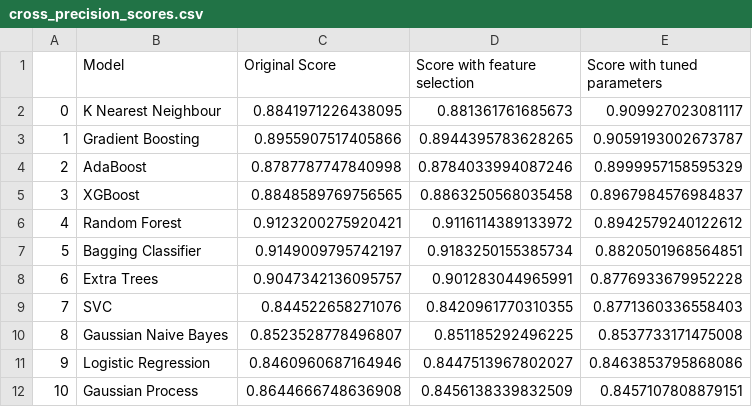
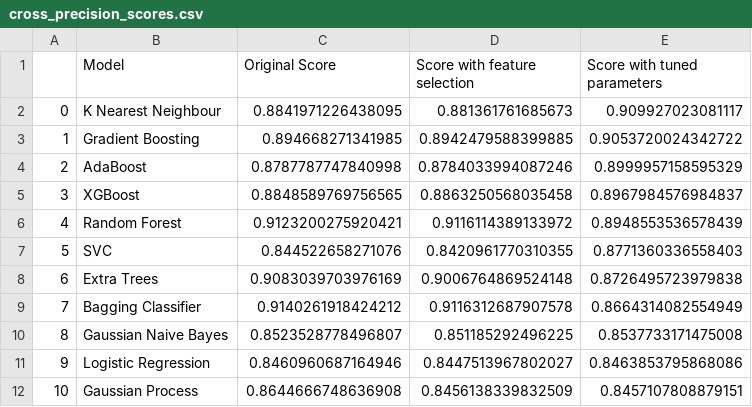
Before and after one commit to reneang17/fintech-demo, a CSV file: plots_tables/cross_precision_scores.csv, drawn as a sheet.

```diff
--- a/plots_tables/cross_precision_scores.csv
+++ b/plots_tables/cross_precision_scores.csv
@@ -2,9 +2,9 @@
 0,K Nearest Neighbour,0.8841971226438095,0.881361761685673,0.909927023081117
-1,Gradient Boosting,0.8955907517405866,0.8944395783628265,0.9059193002673787
+1,Gradient Boosting,0.894668271341985,0.8942479588399885,0.9053720024342722
 2,AdaBoost,0.8787787747840998,0.8784033994087246,0.8999957158595329
 3,XGBoost,0.8848589769756565,0.8863250568035458,0.8967984576984837
-4,Random Forest,0.9123200275920421,0.9116114389133972,0.8942579240122612
-5,Bagging Classifier,0.9149009795742197,0.9183250155385734,0.8820501968564851
-6,Extra Trees,0.9047342136095757,0.901283044965991,0.8776933679952228
-7,SVC,0.844522658271076,0.8420961770310355,0.8771360336558403
+4,Random Forest,0.9123200275920421,0.9116114389133972,0.8948553536578439
+5,SVC,0.844522658271076,0.8420961770310355,0.8771360336558403
+6,Extra Trees,0.9083039703976169,0.9006764869524148,0.8726495723979838
+7,Bagging Classifier,0.9140261918424212,0.9116312687907578,0.8664314082554949
 8,Gaussian Naive Bayes,0.8523528778496807,0.851185292496225,0.8537733171475008
```
Also changed, not shown: plots_tables/feature_importance.csv, plots_tables/test_set_precision_scores.csv, 20 other files.
